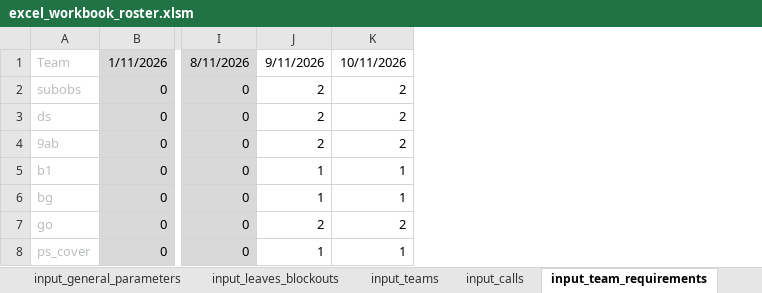
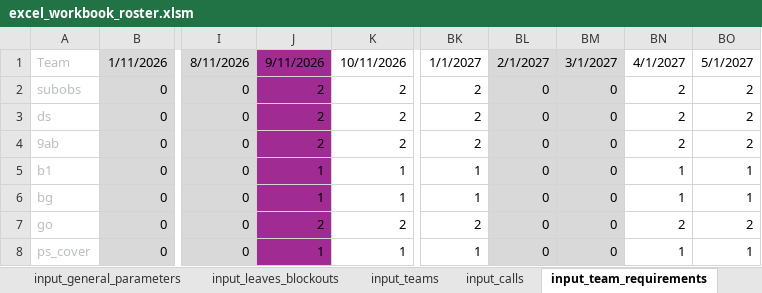
Before and after one commit to txuyuan/CallScheduler, an Excel workbook: excel_workbook_roster.xlsm, sheet input_team_requirements, drawn as a sheet; only a part is shown, gaps mark what is left out; values as stored, in another font and other column widths than the file's, no borders; conditional formats not drawn; the diff names each change by its address in the sheet, - before the commit and + after, or states it on an @@ line.

```diff
--- a/excel_workbook_roster.xlsm (sheet input_team_requirements)
+++ b/excel_workbook_roster.xlsm (sheet input_team_requirements)
+column BK, rows 1-8: 1/1/2027 | 2 | 2 | 2 | 1 | 1 | 2 | 1
+column BL, rows 1-8: 2/1/2027 | 0 | 0 | 0 | 0 | 0 | 0 | 0
+column BM, rows 1-8: 3/1/2027 | 0 | 0 | 0 | 0 | 0 | 0 | 0
+column BN, rows 1-8: 4/1/2027 | 2 | 2 | 2 | 1 | 1 | 2 | 1
+column BO, rows 1-8: 5/1/2027 | 2 | 2 | 2 | 1 | 1 | 2 | 1
-J1:J8 fill: none
+J1:J8 fill: #A02B93
```
Also changed, not shown: sheet output_roster, sheet input_leaves_blockouts, sheet input_teams, sheet input_call_requirements, sheet input_general_parameters, sheet input_calls, charts or pictures, 2 other files.
